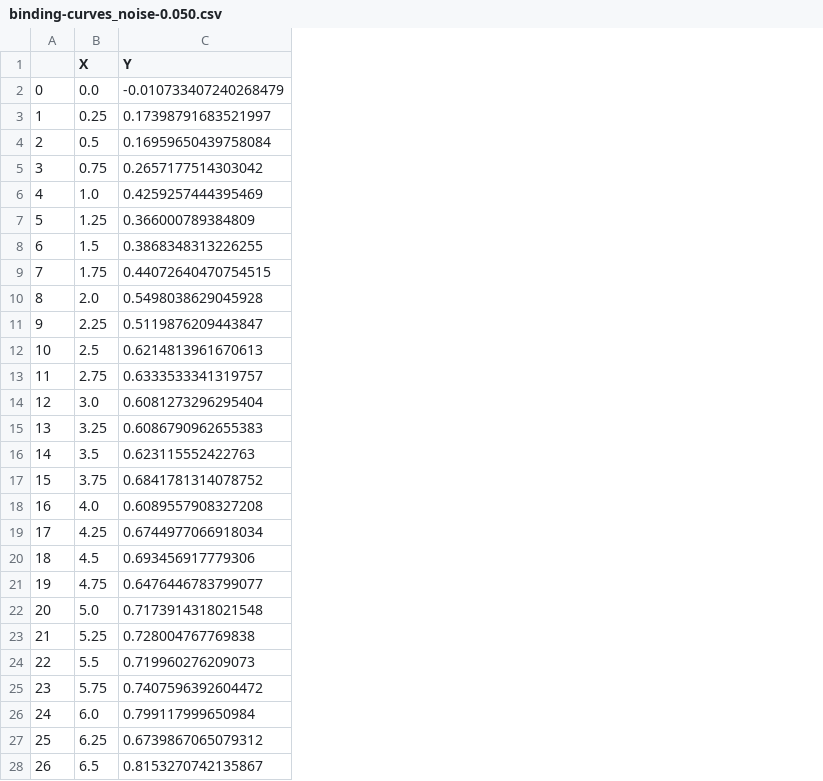
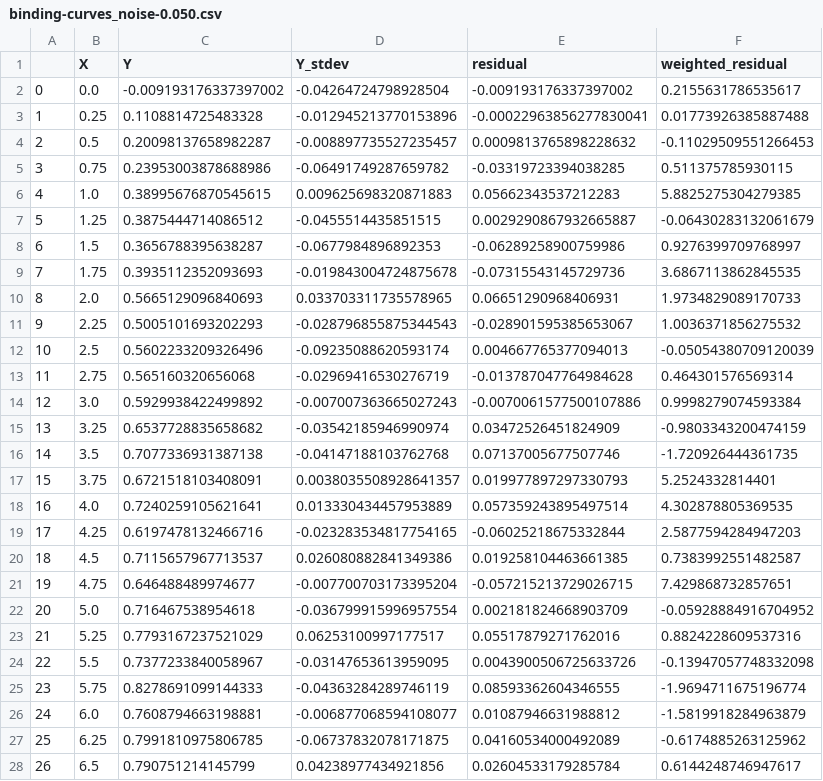
Before and after one commit to harmslab/dataprob, a CSV file: examples/binding-curves_noise-0.050.csv, drawn as a sheet; only a part is shown; the diff covers the shown part only; the diff names each change by its address in the sheet, - before the commit and + after, or states it on an @@ line.

```diff
--- a/examples/binding-curves_noise-0.050.csv
+++ b/examples/binding-curves_noise-0.050.csv
+column D (Y_stdev), rows 2-28: -0.04264724798928504 | -0.012945213770153896 | -0.008897735527235457 | -0.06491749287659782 | 0.009625698320871883 | -0.0455514435851515 | -0.0677984896892353 | -0.019843004724875678 | 0.033703311735578965 | -0.028796855875344543 | -0.09235088620593174 | -0.02969416530276719 | -0.007007363665027243 | -0.03542185946990974 | -0.04147188103762768 | 0.0038035508928641357 | 0.013330434457953889 | -0.023283534817754165 | 0.026080882841349386 | -0.007700703173395204 | -0.036799915996957554 | 0.06253100997177517 | -0.03147653613959095 | -0.04363284289746119 | -0.006877068594108077 | -0.06737832078171875 | 0.04238977434921856
+column E (residual), rows 2-28: -0.009193176337397002 | -0.00022963856277830041 | 0.0009813765898228632 | -0.03319723394038285 | 0.05662343537212283 | 0.0029290867932665887 | -0.06289258900759986 | -0.07315543145729736 | 0.06651290968406931 | -0.028901595385653067 | 0.004667765377094013 | -0.013787047764984628 | -0.0070061577500107886 | 0.03472526451824909 | 0.07137005677507746 | 0.019977897297330793 | 0.057359243895497514 | -0.06025218675332844 | 0.019258104463661385 | -0.057215213729026715 | 0.002181824668903709 | 0.05517879271762016 | 0.0043900506725633726 | 0.08593362604346555 | 0.01087946631988812 | 0.04160534000492089 | 0.02604533179285784
+column F (weighted_residual), rows 2-28: 0.2155631786535617 | 0.01773926385887488 | -0.11029509551266453 | 0.511375785930115 | 5.8825275304279385 | -0.06430283132061679 | 0.9276399709768997 | 3.6867113862845535 | 1.9734829089170733 | 1.0036371856275532 | -0.05054380709120039 | 0.464301576569314 | 0.9998279074593384 | -0.9803343200474159 | -1.720926444361735 | 5.2524332814401 | 4.302878805369535 | 2.5877594284947203 | 0.7383992551482587 | 7.429868732857651 | -0.05928884916704952 | 0.8824228609537316 | -0.13947057748332098 | -1.9694711675196774 | -1.5819918284963879 | -0.6174885263125962 | 0.6144248746947617
-C2 (Y): -0.010733407240268479
+C2 (Y): -0.009193176337397002
-C3 (Y): 0.17398791683521997
+C3 (Y): 0.1108814725483328
-C4 (Y): 0.16959650439758084
+C4 (Y): 0.20098137658982287
-C5 (Y): 0.2657177514303042
+C5 (Y): 0.23953003878688986
-C6 (Y): 0.4259257444395469
+C6 (Y): 0.38995676870545615
-C7 (Y): 0.366000789384809
+C7 (Y): 0.3875444714086512
-C8 (Y): 0.3868348313226255
+C8 (Y): 0.3656788395638287
-C9 (Y): 0.44072640470754515
+C9 (Y): 0.3935112352093693
-C10 (Y): 0.5498038629045928
+C10 (Y): 0.5665129096840693
-C11 (Y): 0.5119876209443847
+C11 (Y): 0.5005101693202293
-C12 (Y): 0.6214813961670613
+C12 (Y): 0.5602233209326496
-C13 (Y): 0.6333533341319757
+C13 (Y): 0.565160320656068
-C14 (Y): 0.6081273296295404
+C14 (Y): 0.5929938422499892
-C15 (Y): 0.6086790962655383
+C15 (Y): 0.6537728835658682
-C16 (Y): 0.623115552422763
+C16 (Y): 0.7077336931387138
-C17 (Y): 0.6841781314078752
+C17 (Y): 0.6721518103408091
-C18 (Y): 0.6089557908327208
+C18 (Y): 0.7240259105621641
-C19 (Y): 0.6744977066918034
+C19 (Y): 0.6197478132466716
-C20 (Y): 0.693456917779306
+C20 (Y): 0.7115657967713537
-C21 (Y): 0.6476446783799077
+C21 (Y): 0.646488489974677
-C22 (Y): 0.7173914318021548
+C22 (Y): 0.716467538954618
-C23 (Y): 0.728004767769838
+C23 (Y): 0.7793167237521029
-C24 (Y): 0.719960276209073
+C24 (Y): 0.7377233840058967
-C25 (Y): 0.7407596392604472
+C25 (Y): 0.8278691099144333
-C26 (Y): 0.799117999650984
+C26 (Y): 0.7608794663198881
-C27 (Y): 0.6739867065079312
+C27 (Y): 0.7991810975806785
-C28 (Y): 0.8153270742135867
+C28 (Y): 0.790751214145799
```
Also changed, not shown: 13 edited cells elsewhere in this file, 12 other files.
